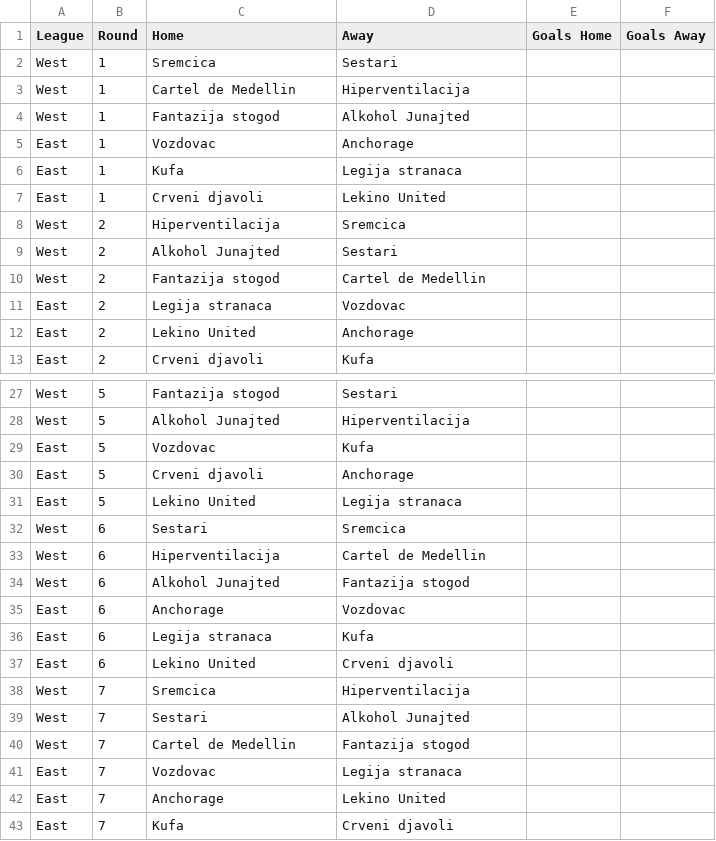
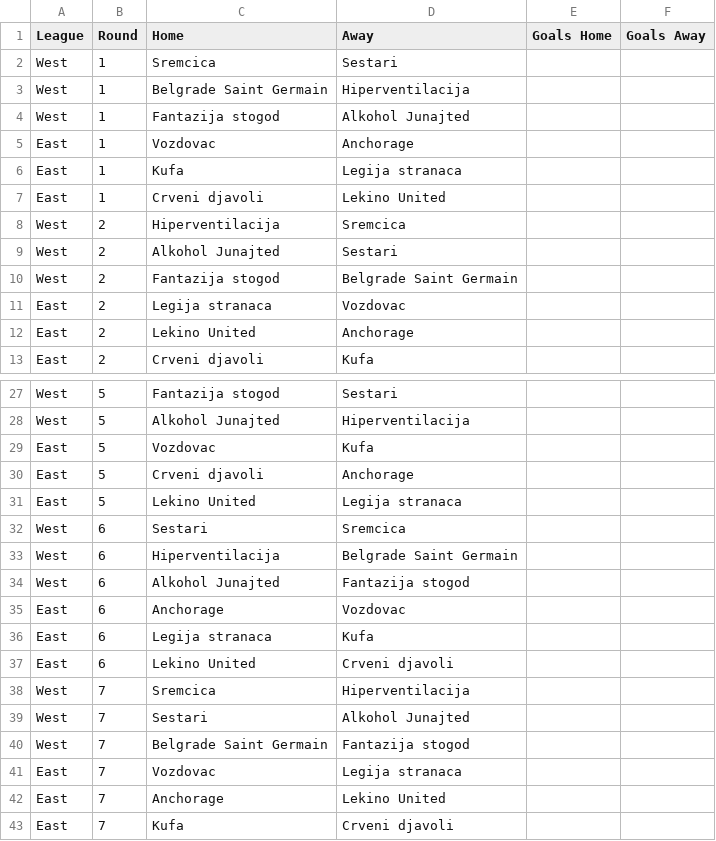
Before and after one commit to dorwi/Java-Play-AngularJS-Betonleague, a CSV file: backend/betonplay/app/history/2015-16/matches-league-1.csv, drawn as a sheet; only a part is shown, gaps mark what is left out; the diff covers the shown part only.

Commit message:
change name of Cartel to BSG

```diff
--- a/backend/betonplay/app/history/2015-16/matches-league-1.csv
+++ b/backend/betonplay/app/history/2015-16/matches-league-1.csv
@@ -2,3 +2,3 @@ League,Round,Home,Away,Goals Home,Goals Away
 West,1,Sremcica,Sestari
-West,1,Cartel de Medellin,Hiperventilacija
+West,1,Belgrade Saint Germain,Hiperventilacija
 West,1,Fantazija stogod,Alkohol Junajted
@@ -9,3 +9,3 @@ West,2,Hiperventilacija,Sremcica
 West,2,Alkohol Junajted,Sestari
-West,2,Fantazija stogod,Cartel de Medellin
+West,2,Fantazija stogod,Belgrade Saint Germain
 East,2,Legija stranaca,Vozdovac
@@ -32,3 +32,3 @@ East,5,Lekino United,Legija stranaca
 West,6,Sestari,Sremcica
-West,6,Hiperventilacija,Cartel de Medellin
+West,6,Hiperventilacija,Belgrade Saint Germain
 West,6,Alkohol Junajted,Fantazija stogod
@@ -39,3 +39,3 @@ West,7,Sremcica,Hiperventilacija
 West,7,Sestari,Alkohol Junajted
-West,7,Cartel de Medellin,Fantazija stogod
+West,7,Belgrade Saint Germain,Fantazija stogod
 East,7,Vozdovac,Legija stranaca
```
Also changed, not shown: 6 edited cells elsewhere in this file, backend/betonplay/app/history/2015-16/team-league.csv, backend/betonplay/app/history/team-names-per-seasons.csv.
